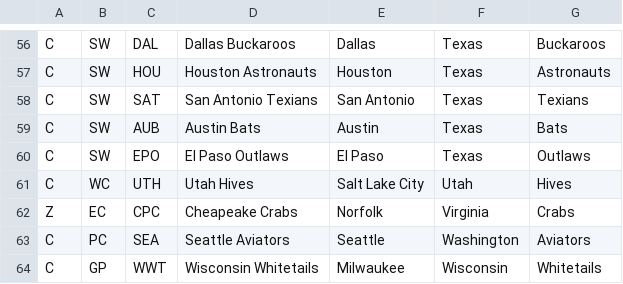
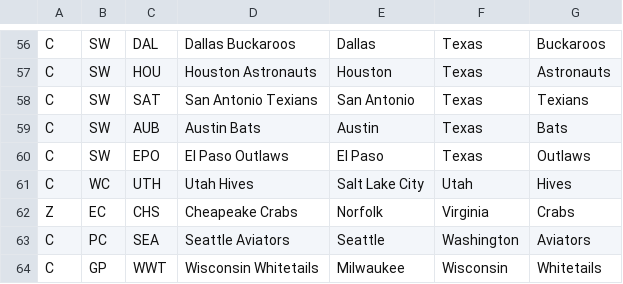
Before and after one commit to derricktxt/baseball, a CSV file: src/main/resources/teams.csv, drawn as a sheet; only a part is shown, gaps mark what is left out; the diff covers the shown part only.

```diff
--- a/src/main/resources/teams.csv
+++ b/src/main/resources/teams.csv
@@ -61,3 +61,3 @@ C,SW,EPO,El Paso Outlaws,El Paso,Texas,Outlaws
 C,WC,UTH,Utah Hives,Salt Lake City,Utah,Hives
-Z,EC,CPC,Cheapeake Crabs,Norfolk,Virginia,Crabs
+Z,EC,CHS,Cheapeake Crabs,Norfolk,Virginia,Crabs
 C,PC,SEA,Seattle Aviators,Seattle,Washington,Aviators
```
Also changed, not shown: 8 edited cells elsewhere in this file, 26 other files.
